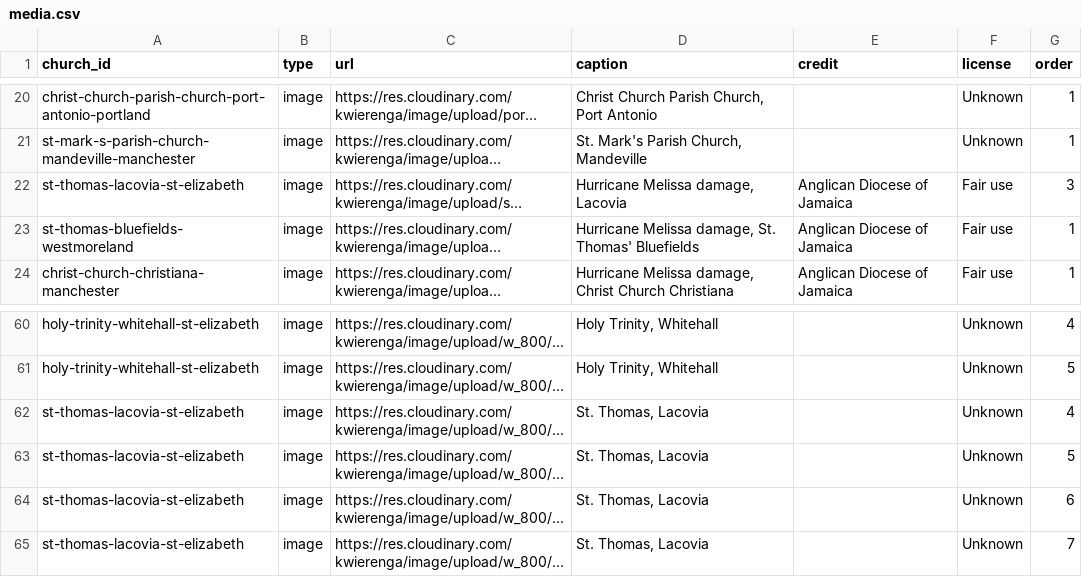
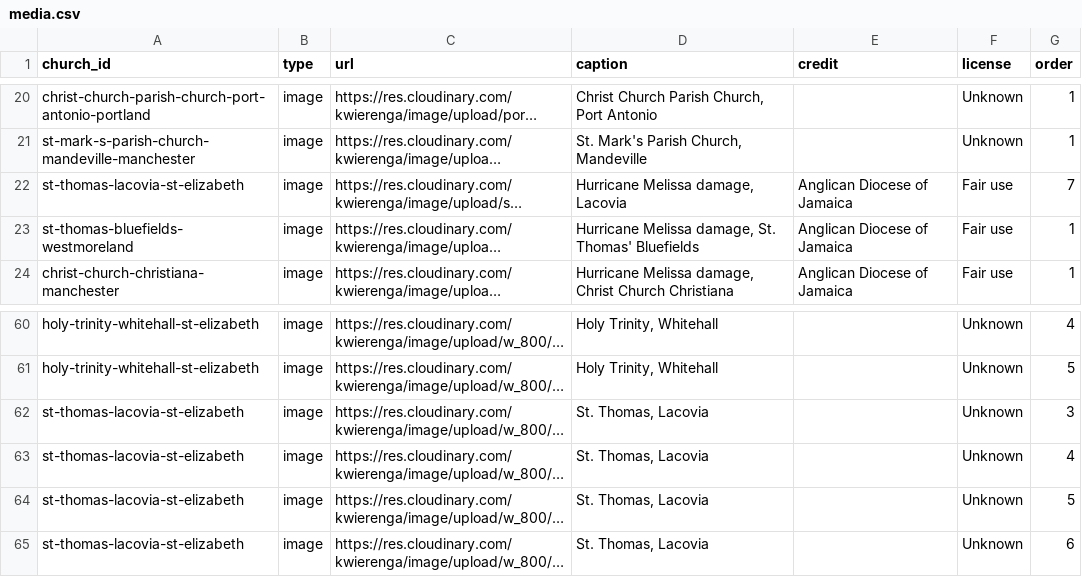
Before and after one commit to kwierenga/Anglican-Churches-in-Jamaica, a CSV file: data/media.csv, drawn as a sheet; only a part is shown, gaps mark what is left out; long unchanged cells end in …; the diff names each change by its address in the sheet, - before the commit and + after, or states it on an @@ line.

```diff
--- a/data/media.csv
+++ b/data/media.csv
-G22 (order): 3
+G22 (order): 7
-G62 (order): 4
+G62 (order): 3
-G63 (order): 5
+G63 (order): 4
-G64 (order): 6
+G64 (order): 5
-G65 (order): 7
+G65 (order): 6
```
Also changed, not shown: 1 other file.
